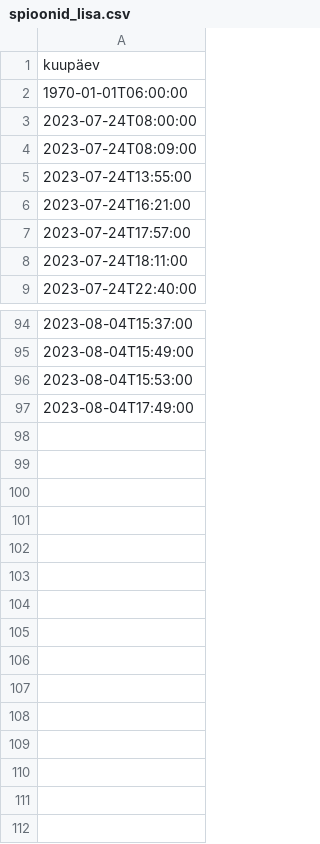
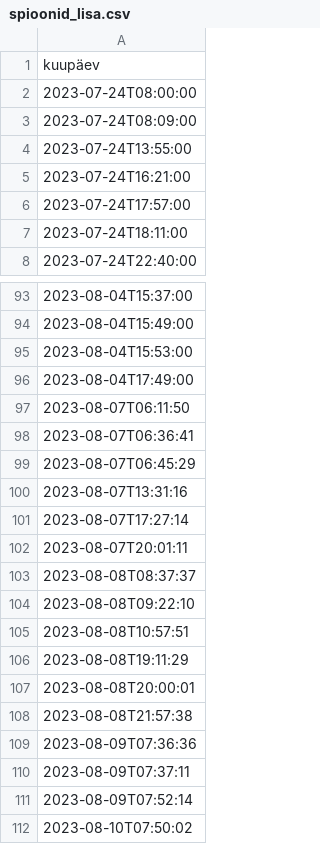
Before and after one commit to mart-mihkel/spioonid, a CSV file: andmed/spioonid_lisa.csv, drawn as a sheet; only a part is shown, gaps mark what is left out.

Commit message:
uued andmed

```diff
--- a/andmed/spioonid_lisa.csv
+++ b/andmed/spioonid_lisa.csv
@@ -1,3 +1,2 @@
 kuupäev
-1970-01-01T06:00:00
 2023-07-24T08:00:00
@@ -97 +96,17 @@ kuupäev
 2023-08-04T17:49:00
+2023-08-07T06:11:50
+2023-08-07T06:36:41
+2023-08-07T06:45:29
+2023-08-07T13:31:16
+2023-08-07T17:27:14
+2023-08-07T20:01:11
+2023-08-08T08:37:37
+2023-08-08T09:22:10
+2023-08-08T10:57:51
+2023-08-08T19:11:29
+2023-08-08T20:00:01
+2023-08-08T21:57:38
+2023-08-09T07:36:36
+2023-08-09T07:37:11
+2023-08-09T07:52:14
+2023-08-10T07:50:02
```
Also changed, not shown: andmed/spioonid.csv.
